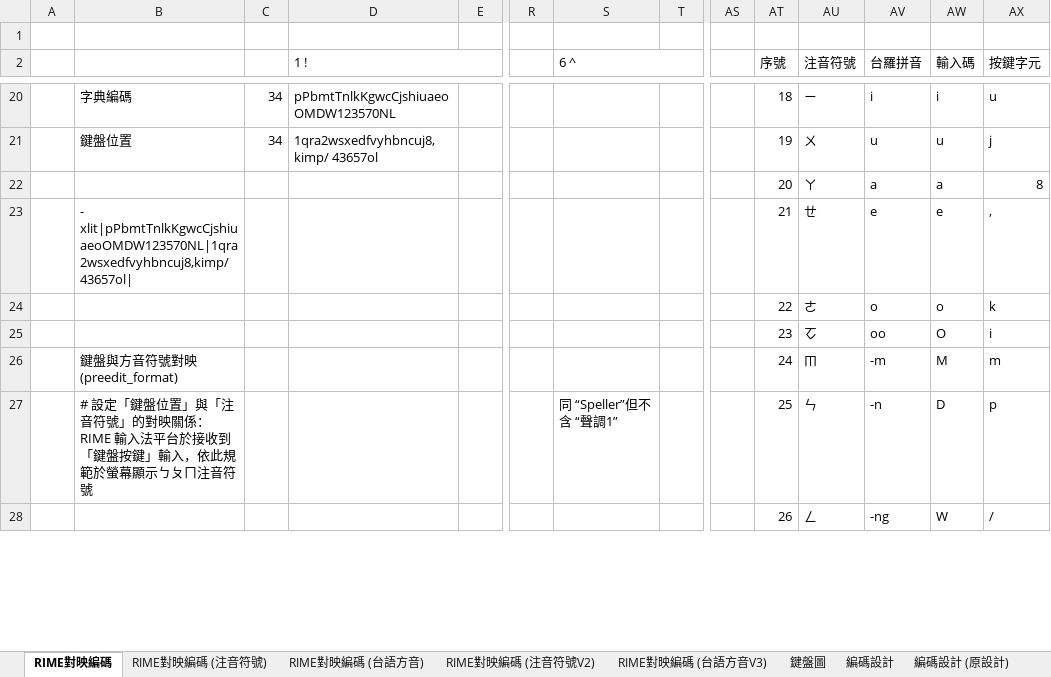
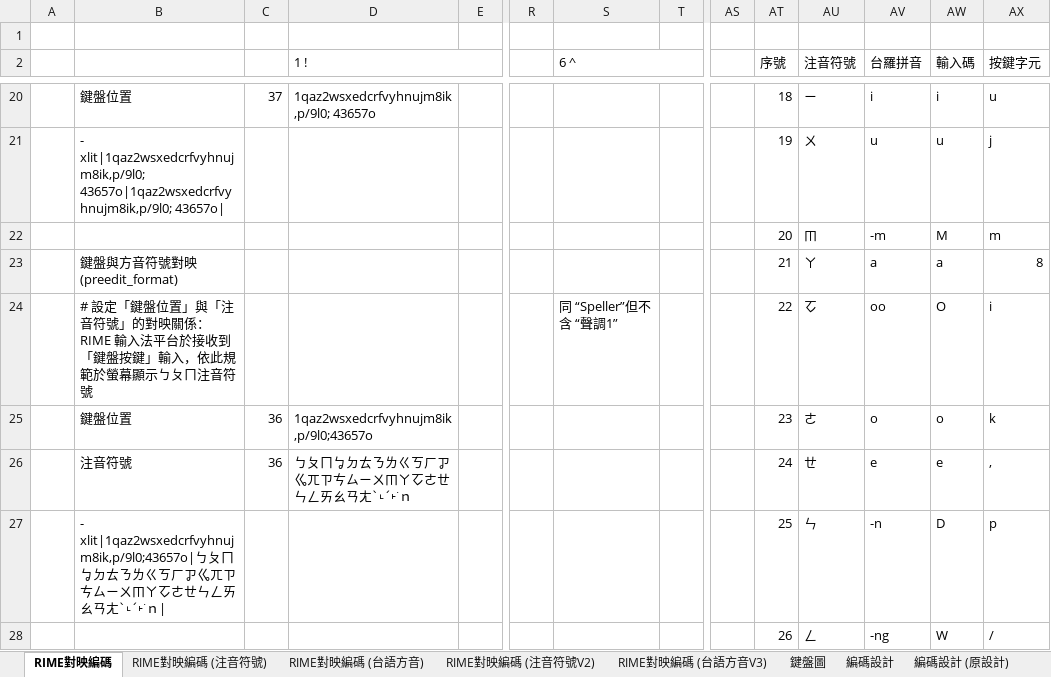
Before and after one commit to AlanJui/rime-tlpa, an Excel workbook: docs/輸入法鍵盤設計表_河洛注音.xlsx, sheet RIME對映編碼, drawn as a sheet; only a part is shown, gaps mark what is left out; values as stored, in another font and other column widths than the file's, no cell formats; charts and pictures not drawn; removed rows and columns are numbered as before the commit, all else as after; rows hold the shown columns only; the diff covers the shown part only; the diff names each change by its address in the sheet, - before the commit and + after, or states it on an @@ line.

```diff
--- a/docs/輸入法鍵盤設計表_河洛注音.xlsx (sheet RIME對映編碼)
+++ b/docs/輸入法鍵盤設計表_河洛注音.xlsx (sheet RIME對映編碼)
-B20: 字典編碼
+B20: 鍵盤位置
-C20: 34
+C20: 37
-D20 (1 !): pPbmtTnlkKgwcCjshiuaeoOMDW123570NL
+D20 (1 !): 1qaz2wsxedcrfvyhnujm8ik,p/9l0; 43657o
-B21: 鍵盤位置
+B21: - xlit|1qaz2wsxedcrfvyhnujm8ik,p/9l0; 43657o|1qaz2wsxedcrfvyhnujm8ik,p/9l0; 43657o|
-C21: 34
+C21: (empty)
-D21 (1 !): 1qra2wsxedfvyhbncuj8,kimp/ 43657ol
+D21 (1 !): (empty)
+row 22:  |  |  |  |  |  |  |  |  | 20 | ㆬ | -m | M | m
-B23: (empty)
+B23: 鍵盤與方音符號對映 (preedit_format)
-AT23 (序號): 20
+AT23 (序號): 21
-row 23:  | - xlit|pPbmtTnlkKgwcCjshiuaeoOMDW123570NL|1qra2wsxedfvyhbncuj8,kimp/ 43657ol| |  |  |  |  |  |  |  | 21 | ㄝ | e | e | ,
-row 24:  |  |  |  |  |  |  |  |  | 22 | ㄜ | o | o | k
-B24: (empty)
+B24: # 設定「鍵盤位置」與「注音符號」的對映關係：RIME 輸入法平台於接收到「鍵盤按鍵」輸入，依此規範於螢幕顯示ㄅㄆㄇ注音符號
-S24 (6 ^): (empty)
+S24 (6 ^): 同 “Speller”但不含 “聲調1”
-AT24 (序號): 23
+AT24 (序號): 22
-row 26:  | 鍵盤與方音符號對映 (preedit_format) |  |  |  |  |  |  |  | 24 | ㆬ | -m | M | m
+row 25:  | 鍵盤位置 | 36 | 1qaz2wsxedcrfvyhnujm8ik,p/9l0;43657o |  |  |  |  |  | 23 | ㄜ | o | o | k
+row 26:  | 注音符號 | 36 | ㄅㄆㄇㆠㄉㄊㄋㄌㄍㄎㄏㆡㆣㄫㄗㄘㄙㄧㄨㆬㄚㆦㄜㄝㄣㄥㄞㄠㄢㄤˋ˪ˊ˫˙ｎ |  |  |  |  |  | 24 | ㄝ | e | e | ,
-B27: # 設定「鍵盤位置」與「注音符號」的對映關係：RIME 輸入法平台於接收到「鍵盤按鍵」輸入，依此規範於螢幕顯示ㄅㄆㄇ注音符號
+B27: - xlit|1qaz2wsxedcrfvyhnujm8ik,p/9l0;43657o|ㄅㄆㄇㆠㄉㄊㄋㄌㄍㄎㄏㆡㆣㄫㄗㄘㄙㄧㄨㆬㄚㆦㄜㄝㄣㄥㄞㄠㄢㄤˋ˪ˊ˫˙ｎ|
-S27 (6 ^): 同 “Speller”但不含 “聲調1”
+S27 (6 ^): (empty)
```
Also changed, not shown: 20 added rows, 20 removed rows, 36 edited cells and merged cells elsewhere in this sheet, cell formats, formulas that keep their value, charts or pictures, 3 other files.
